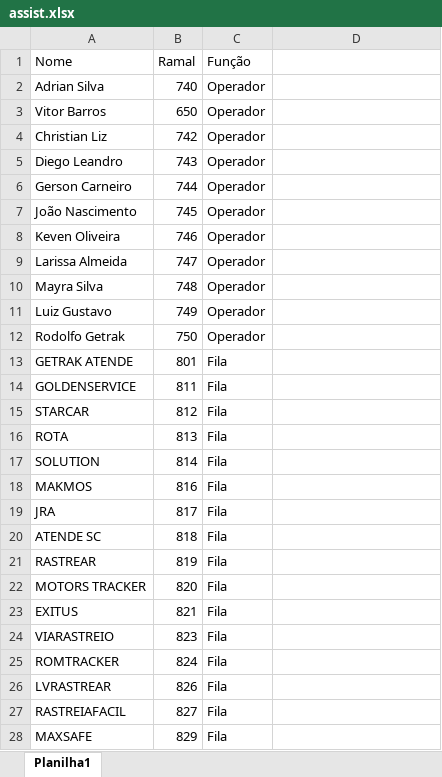
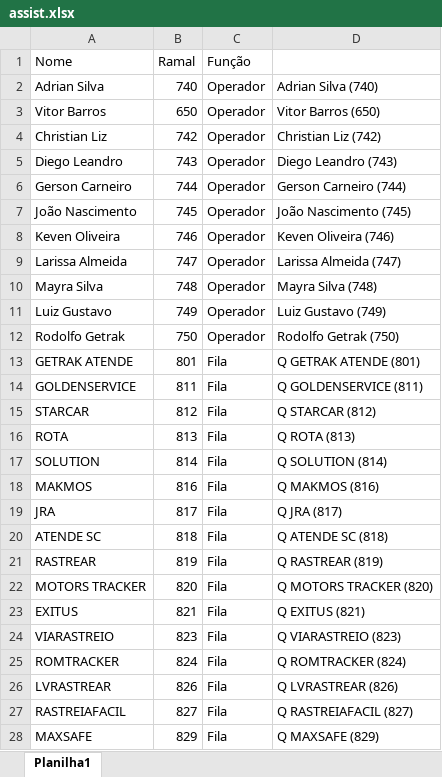
Before and after one commit to luizgdemetrio/pipeline-3cx, an Excel workbook: data/assist.xlsx, sheet Planilha1, drawn as a sheet; only a part is shown; values as stored, in another font and other column widths than the file's, no borders; the diff covers the shown part only; the diff names each change by its address in the sheet, - before the commit and + after, or states it on an @@ line.

```diff
--- a/data/assist.xlsx (sheet Planilha1)
+++ b/data/assist.xlsx (sheet Planilha1)
-D2: (empty)
+D2: Adrian Silva (740)
-D3: (empty)
+D3: Vitor Barros (650)
-D4: (empty)
+D4: Christian Liz (742)
-D5: (empty)
+D5: Diego Leandro (743)
-D6: (empty)
+D6: Gerson Carneiro (744)
-D7: (empty)
+D7: João Nascimento (745)
-D8: (empty)
+D8: Keven Oliveira (746)
-D9: (empty)
+D9: Larissa Almeida (747)
-D10: (empty)
+D10: Mayra Silva (748)
-D11: (empty)
+D11: Luiz Gustavo (749)
-D12: (empty)
+D12: Rodolfo Getrak (750)
-D13: (empty)
+D13: Q GETRAK ATENDE (801)
-D14: (empty)
+D14: Q GOLDENSERVICE (811)
-D15: (empty)
+D15: Q STARCAR (812)
-D16: (empty)
+D16: Q ROTA (813)
-D17: (empty)
+D17: Q SOLUTION (814)
-D18: (empty)
+D18: Q MAKMOS (816)
-D19: (empty)
+D19: Q JRA (817)
-D20: (empty)
+D20: Q ATENDE SC (818)
-D21: (empty)
+D21: Q RASTREAR (819)
-D22: (empty)
+D22: Q MOTORS TRACKER (820)
-D23: (empty)
+D23: Q EXITUS (821)
-D24: (empty)
+D24: Q VIARASTREIO (823)
-D25: (empty)
+D25: Q ROMTRACKER (824)
-D26: (empty)
+D26: Q LVRASTREAR (826)
-D27: (empty)
+D27: Q RASTREIAFACIL (827)
-D28: (empty)
+D28: Q MAXSAFE (829)
```
Also changed, not shown: 6 edited cells elsewhere in this sheet, 23 other files.
